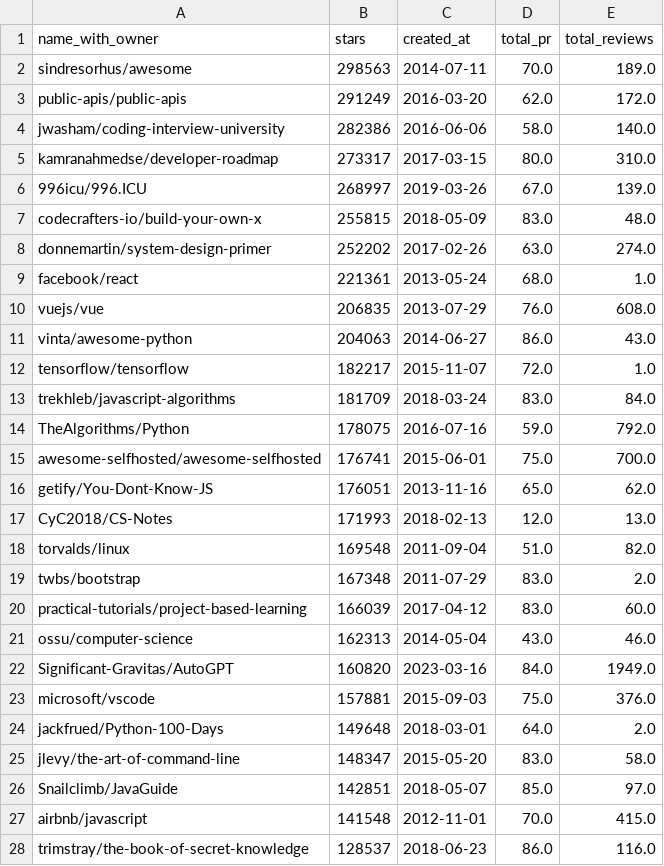
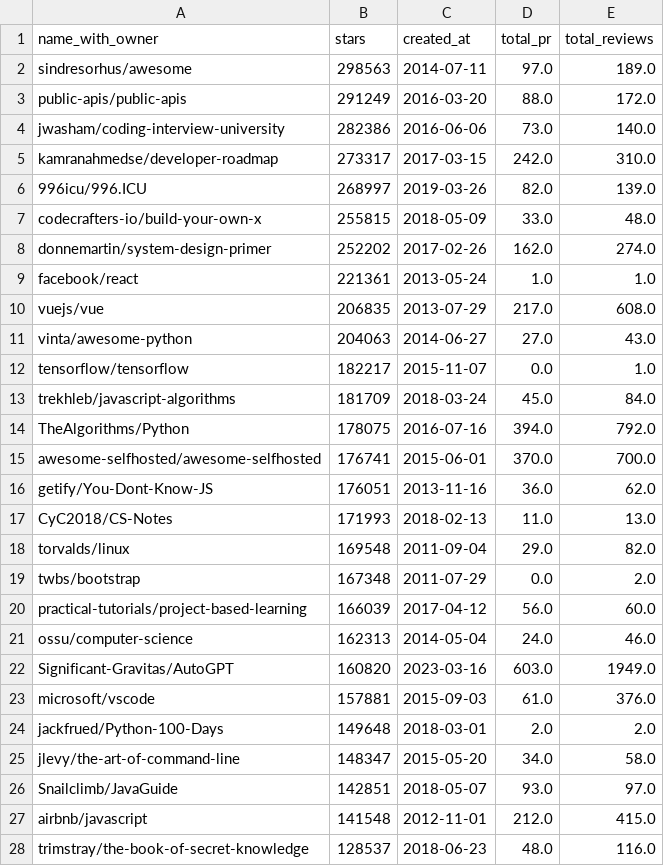
Before and after one commit to HugoPoletto34/lab-experimentacao-software, a CSV file: lab03/Scripts/sprint01/top_repositories_with_PRs.csv, drawn as a sheet; only a part is shown; the diff covers the shown part only.

Commit message:
Correção no total de PRs

```diff
--- a/lab03/Scripts/sprint01/top_repositories_with_PRs.csv
+++ b/lab03/Scripts/sprint01/top_repositories_with_PRs.csv
@@ -1,28 +1,28 @@
 name_with_owner,stars,created_at,total_pr,total_reviews
-sindresorhus/awesome,298563,2014-07-11,70.0,189.0
-public-apis/public-apis,291249,2016-03-20,62.0,172.0
-jwasham/coding-interview-university,282386,2016-06-06,58.0,140.0
-kamranahmedse/developer-roadmap,273317,2017-03-15,80.0,310.0
-996icu/996.ICU,268997,2019-03-26,67.0,139.0
-codecrafters-io/build-your-own-x,255815,2018-05-09,83.0,48.0
-donnemartin/system-design-primer,252202,2017-02-26,63.0,274.0
-facebook/react,221361,2013-05-24,68.0,1.0
-vuejs/vue,206835,2013-07-29,76.0,608.0
-vinta/awesome-python,204063,2014-06-27,86.0,43.0
-tensorflow/tensorflow,182217,2015-11-07,72.0,1.0
-trekhleb/javascript-algorithms,181709,2018-03-24,83.0,84.0
-TheAlgorithms/Python,178075,2016-07-16,59.0,792.0
-awesome-selfhosted/awesome-selfhosted,176741,2015-06-01,75.0,700.0
-getify/You-Dont-Know-JS,176051,2013-11-16,65.0,62.0
-CyC2018/CS-Notes,171993,2018-02-13,12.0,13.0
-torvalds/linux,169548,2011-09-04,51.0,82.0
-twbs/bootstrap,167348,2011-07-29,83.0,2.0
-practical-tutorials/project-based-learning,166039,2017-04-12,83.0,60.0
-ossu/computer-science,162313,2014-05-04,43.0,46.0
-Significant-Gravitas/AutoGPT,160820,2023-03-16,84.0,1949.0
-microsoft/vscode,157881,2015-09-03,75.0,376.0
-jackfrued/Python-100-Days,149648,2018-03-01,64.0,2.0
-jlevy/the-art-of-command-line,148347,2015-05-20,83.0,58.0
-Snailclimb/JavaGuide,142851,2018-05-07,85.0,97.0
-airbnb/javascript,141548,2012-11-01,70.0,415.0
-trimstray/the-book-of-secret-knowledge,128537,2018-06-23,86.0,116.0
+sindresorhus/awesome,298563,2014-07-11,97.0,189.0
+public-apis/public-apis,291249,2016-03-20,88.0,172.0
+jwasham/coding-interview-university,282386,2016-06-06,73.0,140.0
+kamranahmedse/developer-roadmap,273317,2017-03-15,242.0,310.0
+996icu/996.ICU,268997,2019-03-26,82.0,139.0
+codecrafters-io/build-your-own-x,255815,2018-05-09,33.0,48.0
+donnemartin/system-design-primer,252202,2017-02-26,162.0,274.0
+facebook/react,221361,2013-05-24,1.0,1.0
+vuejs/vue,206835,2013-07-29,217.0,608.0
+vinta/awesome-python,204063,2014-06-27,27.0,43.0
+tensorflow/tensorflow,182217,2015-11-07,0.0,1.0
+trekhleb/javascript-algorithms,181709,2018-03-24,45.0,84.0
+TheAlgorithms/Python,178075,2016-07-16,394.0,792.0
+awesome-selfhosted/awesome-selfhosted,176741,2015-06-01,370.0,700.0
+getify/You-Dont-Know-JS,176051,2013-11-16,36.0,62.0
+CyC2018/CS-Notes,171993,2018-02-13,11.0,13.0
+torvalds/linux,169548,2011-09-04,29.0,82.0
+twbs/bootstrap,167348,2011-07-29,0.0,2.0
+practical-tutorials/project-based-learning,166039,2017-04-12,56.0,60.0
+ossu/computer-science,162313,2014-05-04,24.0,46.0
+Significant-Gravitas/AutoGPT,160820,2023-03-16,603.0,1949.0
+microsoft/vscode,157881,2015-09-03,61.0,376.0
+jackfrued/Python-100-Days,149648,2018-03-01,2.0,2.0
+jlevy/the-art-of-command-line,148347,2015-05-20,34.0,58.0
+Snailclimb/JavaGuide,142851,2018-05-07,93.0,97.0
+airbnb/javascript,141548,2012-11-01,212.0,415.0
+trimstray/the-book-of-secret-knowledge,128537,2018-06-23,48.0,116.0
```
Also changed, not shown: 173 edited cells elsewhere in this file, 1 other file.
